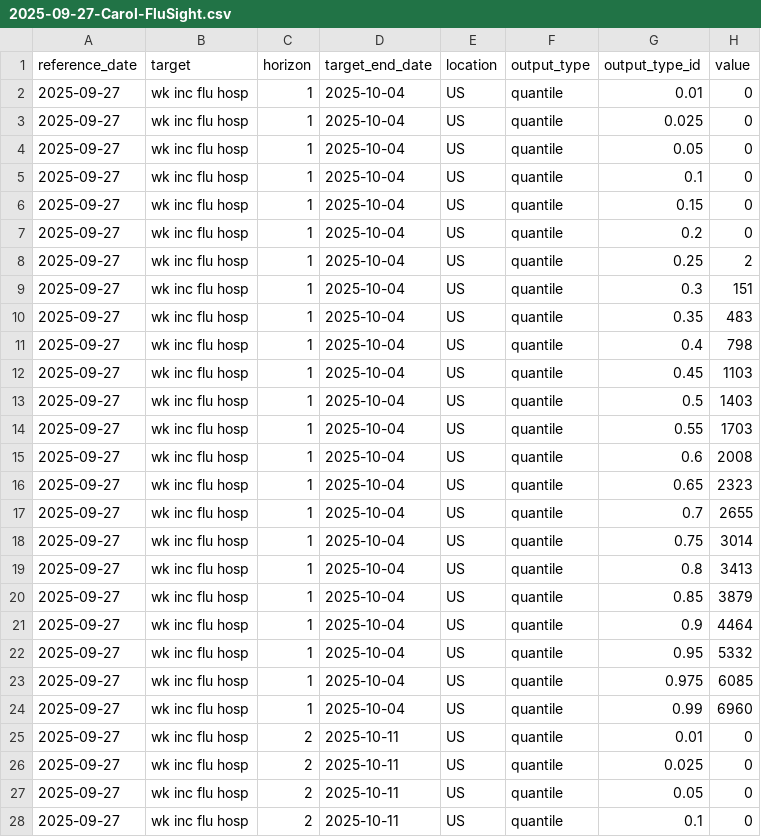
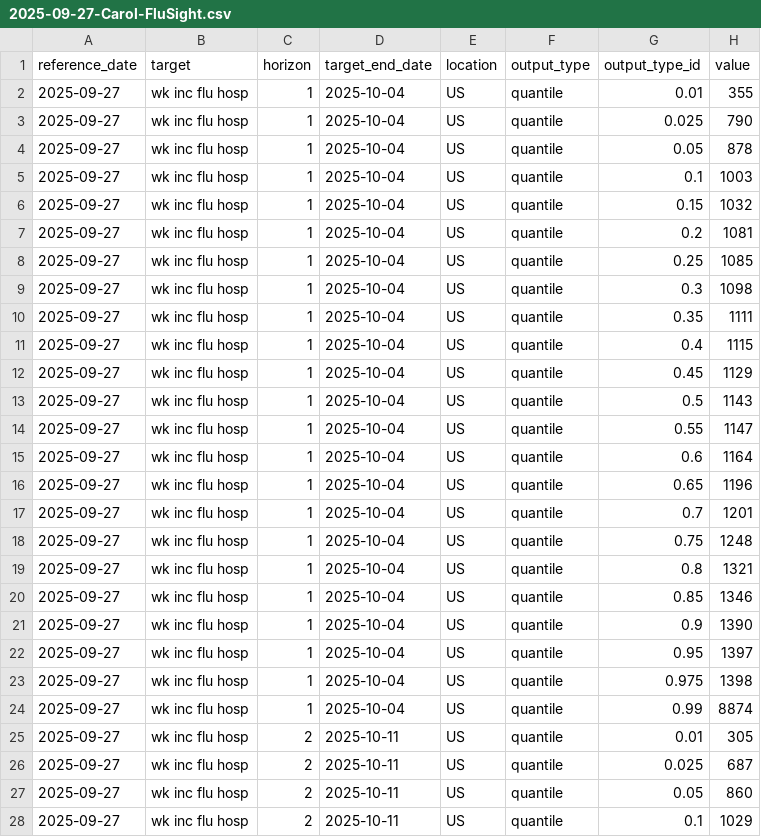
Before and after one commit to carolsmoreira/SISMID-2026-HumanAI, a CSV file: USE-ME/carolmoreira/output/data/08_flusight/final_flusight_submission/2025-09-27-Carol-FluSight.csv, drawn as a sheet; only a part is shown; the diff covers the shown part only.

```diff
--- a/USE-ME/carolmoreira/output/data/08_flusight/final_flusight_submission/2025-09-27-Carol-FluSight.csv
+++ b/USE-ME/carolmoreira/output/data/08_flusight/final_flusight_submission/2025-09-27-Carol-FluSight.csv
@@ -1,28 +1,28 @@
 reference_date,target,horizon,target_end_date,location,output_type,output_type_id,value
-2025-09-27,wk inc flu hosp,1,2025-10-04,US,quantile,0.01,0
-2025-09-27,wk inc flu hosp,1,2025-10-04,US,quantile,0.025,0
-2025-09-27,wk inc flu hosp,1,2025-10-04,US,quantile,0.05,0
-2025-09-27,wk inc flu hosp,1,2025-10-04,US,quantile,0.1,0
-2025-09-27,wk inc flu hosp,1,2025-10-04,US,quantile,0.15,0
-2025-09-27,wk inc flu hosp,1,2025-10-04,US,quantile,0.2,0
-2025-09-27,wk inc flu hosp,1,2025-10-04,US,quantile,0.25,2
-2025-09-27,wk inc flu hosp,1,2025-10-04,US,quantile,0.3,151
-2025-09-27,wk inc flu hosp,1,2025-10-04,US,quantile,0.35,483
-2025-09-27,wk inc flu hosp,1,2025-10-04,US,quantile,0.4,798
-2025-09-27,wk inc flu hosp,1,2025-10-04,US,quantile,0.45,1103
-2025-09-27,wk inc flu hosp,1,2025-10-04,US,quantile,0.5,1403
-2025-09-27,wk inc flu hosp,1,2025-10-04,US,quantile,0.55,1703
-2025-09-27,wk inc flu hosp,1,2025-10-04,US,quantile,0.6,2008
-2025-09-27,wk inc flu hosp,1,2025-10-04,US,quantile,0.65,2323
-2025-09-27,wk inc flu hosp,1,2025-10-04,US,quantile,0.7,2655
-2025-09-27,wk inc flu hosp,1,2025-10-04,US,quantile,0.75,3014
-2025-09-27,wk inc flu hosp,1,2025-10-04,US,quantile,0.8,3413
-2025-09-27,wk inc flu hosp,1,2025-10-04,US,quantile,0.85,3879
-2025-09-27,wk inc flu hosp,1,2025-10-04,US,quantile,0.9,4464
-2025-09-27,wk inc flu hosp,1,2025-10-04,US,quantile,0.95,5332
-2025-09-27,wk inc flu hosp,1,2025-10-04,US,quantile,0.975,6085
-2025-09-27,wk inc flu hosp,1,2025-10-04,US,quantile,0.99,6960
-2025-09-27,wk inc flu hosp,2,2025-10-11,US,quantile,0.01,0
-2025-09-27,wk inc flu hosp,2,2025-10-11,US,quantile,0.025,0
-2025-09-27,wk inc flu hosp,2,2025-10-11,US,quantile,0.05,0
-2025-09-27,wk inc flu hosp,2,2025-10-11,US,quantile,0.1,0
+2025-09-27,wk inc flu hosp,1,2025-10-04,US,quantile,0.01,355
+2025-09-27,wk inc flu hosp,1,2025-10-04,US,quantile,0.025,790
+2025-09-27,wk inc flu hosp,1,2025-10-04,US,quantile,0.05,878
+2025-09-27,wk inc flu hosp,1,2025-10-04,US,quantile,0.1,1003
+2025-09-27,wk inc flu hosp,1,2025-10-04,US,quantile,0.15,1032
+2025-09-27,wk inc flu hosp,1,2025-10-04,US,quantile,0.2,1081
+2025-09-27,wk inc flu hosp,1,2025-10-04,US,quantile,0.25,1085
+2025-09-27,wk inc flu hosp,1,2025-10-04,US,quantile,0.3,1098
+2025-09-27,wk inc flu hosp,1,2025-10-04,US,quantile,0.35,1111
+2025-09-27,wk inc flu hosp,1,2025-10-04,US,quantile,0.4,1115
+2025-09-27,wk inc flu hosp,1,2025-10-04,US,quantile,0.45,1129
+2025-09-27,wk inc flu hosp,1,2025-10-04,US,quantile,0.5,1143
+2025-09-27,wk inc flu hosp,1,2025-10-04,US,quantile,0.55,1147
+2025-09-27,wk inc flu hosp,1,2025-10-04,US,quantile,0.6,1164
+2025-09-27,wk inc flu hosp,1,2025-10-04,US,quantile,0.65,1196
+2025-09-27,wk inc flu hosp,1,2025-10-04,US,quantile,0.7,1201
+2025-09-27,wk inc flu hosp,1,2025-10-04,US,quantile,0.75,1248
+2025-09-27,wk inc flu hosp,1,2025-10-04,US,quantile,0.8,1321
+2025-09-27,wk inc flu hosp,1,2025-10-04,US,quantile,0.85,1346
+2025-09-27,wk inc flu hosp,1,2025-10-04,US,quantile,0.9,1390
+2025-09-27,wk inc flu hosp,1,2025-10-04,US,quantile,0.95,1397
+2025-09-27,wk inc flu hosp,1,2025-10-04,US,quantile,0.975,1398
+2025-09-27,wk inc flu hosp,1,2025-10-04,US,quantile,0.99,8874
+2025-09-27,wk inc flu hosp,2,2025-10-11,US,quantile,0.01,305
+2025-09-27,wk inc flu hosp,2,2025-10-11,US,quantile,0.025,687
+2025-09-27,wk inc flu hosp,2,2025-10-11,US,quantile,0.05,860
+2025-09-27,wk inc flu hosp,2,2025-10-11,US,quantile,0.1,1029
```
Also changed, not shown: 42 edited cells elsewhere in this file, USE-ME/carolmoreira/output/data/08_flusight/arimax_extended_variant_summary.csv, USE-ME/carolmoreira/output/data/08_flusight/arimax_model_comparison_by_horizon.csv, 45 other files.
